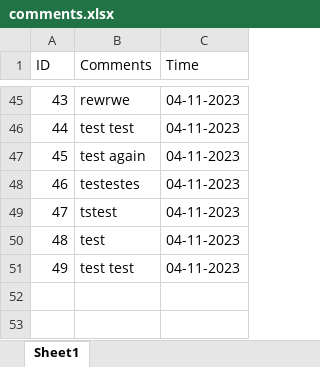
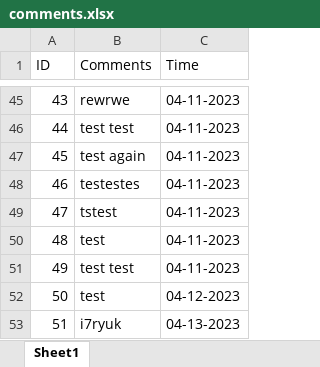
Before and after one commit to WeiKangda/COMP523EdibleCampus, an Excel workbook: comments/comments.xlsx, sheet Sheet1, drawn as a sheet; only a part is shown, gaps mark what is left out; values as stored, in another font and other column widths than the file's, no borders; the diff names each change by its address in the sheet, - before the commit and + after, or states it on an @@ line.

Commit message:
test comment

```diff
--- a/comments/comments.xlsx (sheet Sheet1)
+++ b/comments/comments.xlsx (sheet Sheet1)
+row 52: 50 | test | 04-12-2023
+row 53: 51 | i7ryuk | 04-13-2023
```
Also changed, not shown: 1 other file.
